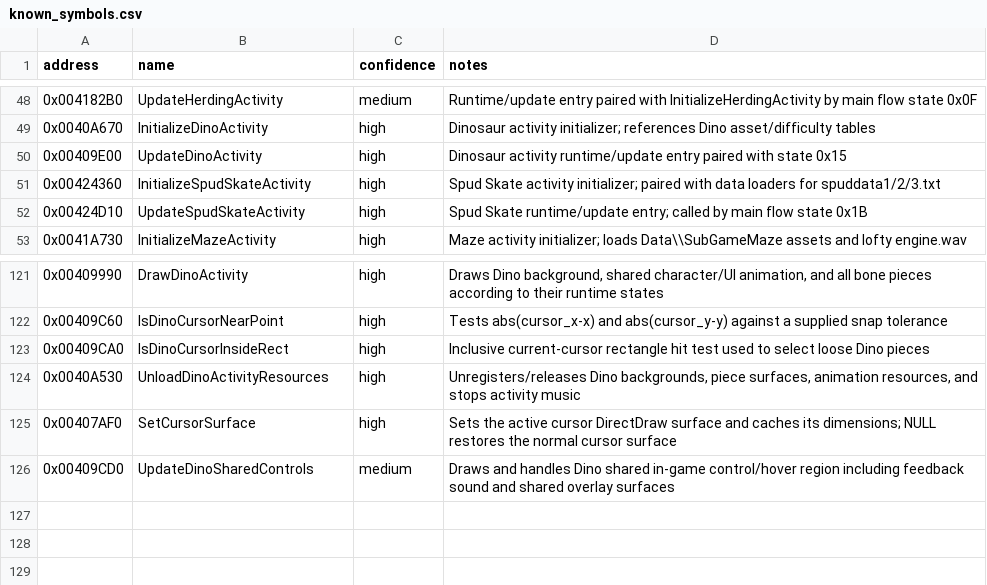
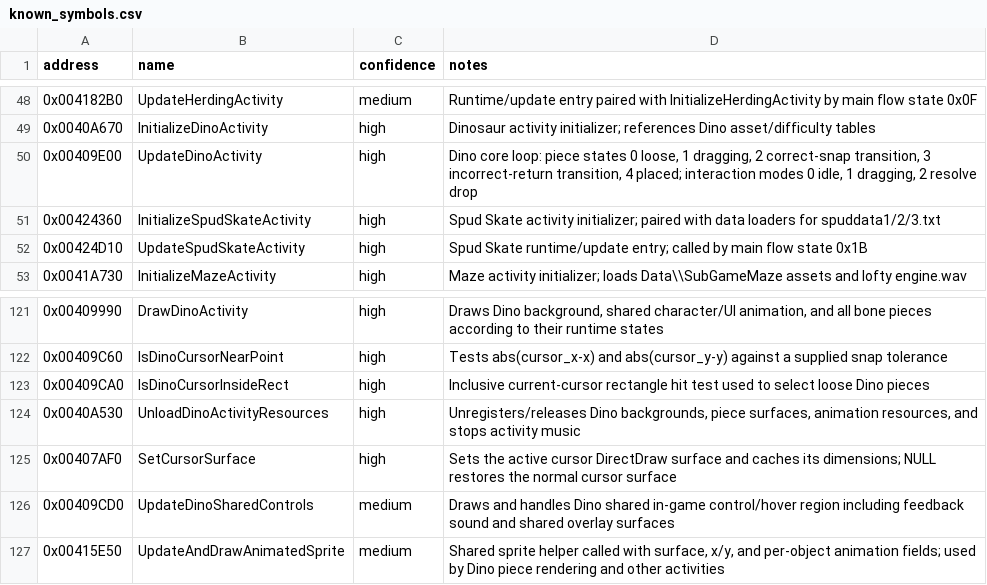
Before and after one commit to lizardpeter/btb-reverse, a CSV file: ghidra/known_symbols.csv, drawn as a sheet; only a part is shown, gaps mark what is left out.

Commit message:
Resolve Dino piece-state enum and shared sprite helper

```diff
--- a/ghidra/known_symbols.csv
+++ b/ghidra/known_symbols.csv
@@ -49,3 +49,3 @@ address,name,confidence,notes
 0x0040A670,InitializeDinoActivity,high,"Dinosaur activity initializer; references Dino asset/difficulty tables"
-0x00409E00,UpdateDinoActivity,high,"Dinosaur activity runtime/update entry paired with state 0x15"
+0x00409E00,UpdateDinoActivity,high,"Dino core loop: piece states 0 loose, 1 dragging, 2 correct-snap transition, 3 incorrect-return transition, 4 placed; interaction modes 0 idle, 1 dragging, 2 resolve drop"
 0x00424360,InitializeSpudSkateActivity,high,"Spud Skate activity initializer; paired with data loaders for spuddata1/2/3.txt"
@@ -126 +126,2 @@ address,name,confidence,notes
 0x00409CD0,UpdateDinoSharedControls,medium,"Draws and handles Dino shared in-game control/hover region including feedback sound and shared overlay surfaces"
+0x00415E50,UpdateAndDrawAnimatedSprite,medium,"Shared sprite helper called with surface, x/y, and per-object animation fields; used by Dino piece rendering and other activities"
```
